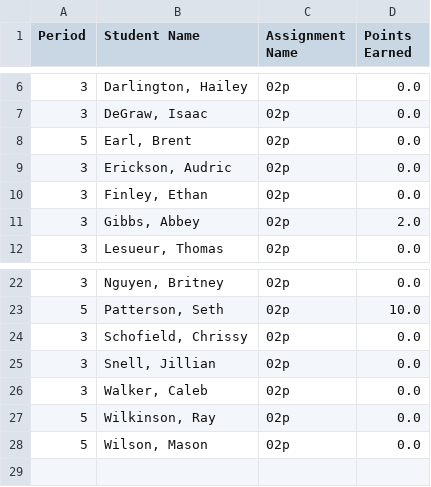
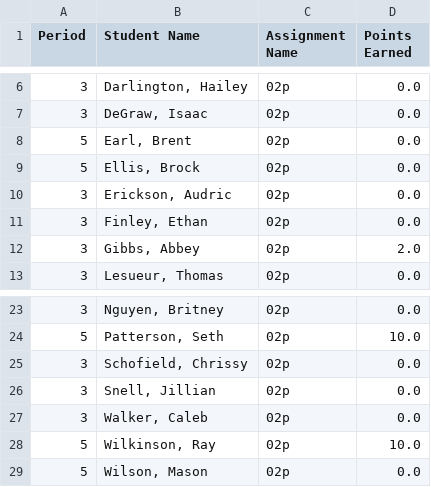
Before and after one commit to mrsimonsen/SimoGrader, a CSV file: 02preport.csv, drawn as a sheet; only a part is shown, gaps mark what is left out.

Commit message:
grading

```diff
--- a/02preport.csv
+++ b/02preport.csv
@@ -8,2 +8,3 @@ Period,Student Name,Assignment Name,Points Earned
 5,"Earl, Brent",02p,0.0
+5,"Ellis, Brock",02p,0.0
 3,"Erickson, Audric",02p,0.0
@@ -26,3 +27,3 @@ Period,Student Name,Assignment Name,Points Earned
 3,"Walker, Caleb",02p,0.0
-5,"Wilkinson, Ray",02p,0.0
+5,"Wilkinson, Ray",02p,10.0
 5,"Wilson, Mason",02p,0.0
```
